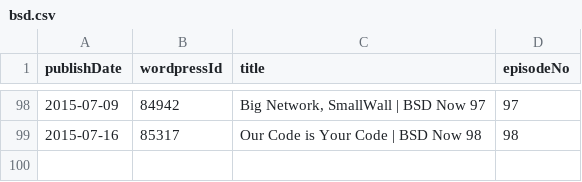
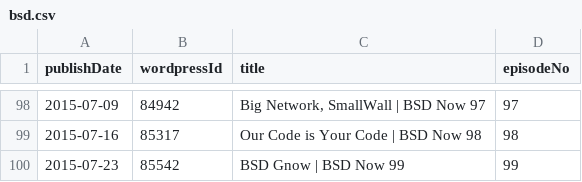
Before and after one commit to Cj-Malone/jb_data, a CSV file: shows/bsd.csv, drawn as a sheet; only a part is shown, gaps mark what is left out; the diff names each change by its address in the sheet, - before the commit and + after, or states it on an @@ line.

Commit message:
bsd99

```diff
--- a/shows/bsd.csv
+++ b/shows/bsd.csv
+row 100: 2015-07-23 | 85542 | BSD Gnow | BSD Now 99 | 99
```
